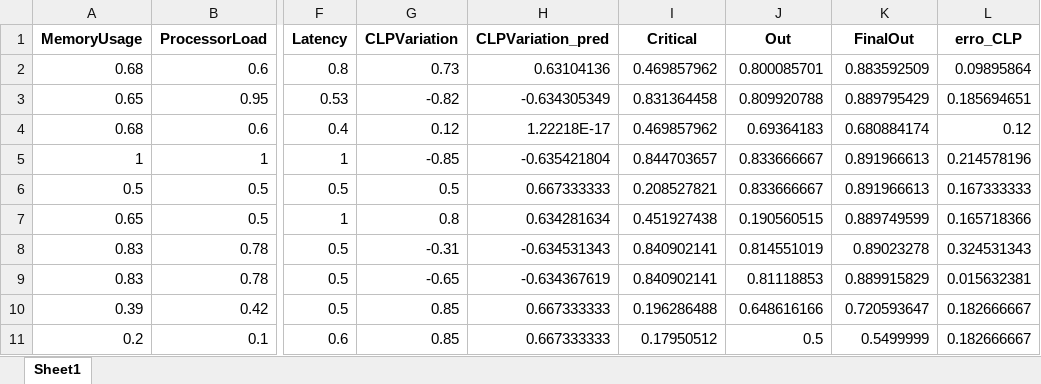
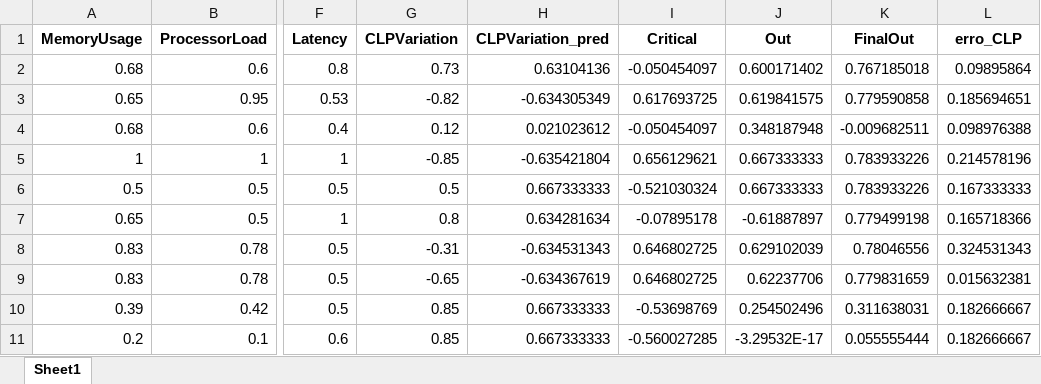
Before and after one commit to AfonsoAlemao/EAs-for-Single-and-Multi-Objective-Optimization, an Excel workbook: TestResult.xlsx, sheet Sheet1, drawn as a sheet; only a part is shown, gaps mark what is left out; values as stored, in another font and other column widths than the file's, no borders; the diff names each change by its address in the sheet, - before the commit and + after, or states it on an @@ line.

```diff
--- a/TestResult.xlsx (sheet Sheet1)
+++ b/TestResult.xlsx (sheet Sheet1)
-I2 (Critical): 0.469857962
+I2 (Critical): -0.050454097
-J2 (Out): 0.800085701
+J2 (Out): 0.600171402
-K2 (FinalOut): 0.883592509
+K2 (FinalOut): 0.767185018
-I3 (Critical): 0.831364458
+I3 (Critical): 0.617693725
-J3 (Out): 0.809920788
+J3 (Out): 0.619841575
-K3 (FinalOut): 0.889795429
+K3 (FinalOut): 0.779590858
-H4 (CLPVariation_pred): 1.22218E-17
+H4 (CLPVariation_pred): 0.021023612
-I4 (Critical): 0.469857962
+I4 (Critical): -0.050454097
-J4 (Out): 0.69364183
+J4 (Out): 0.348187948
-K4 (FinalOut): 0.680884174
+K4 (FinalOut): -0.009682511
-L4 (erro_CLP): 0.12
+L4 (erro_CLP): 0.098976388
-I5 (Critical): 0.844703657
+I5 (Critical): 0.656129621
-J5:J6 (Out): 0.833666667
+J5:J6 (Out): 0.667333333
-K5:K6 (FinalOut): 0.891966613
+K5:K6 (FinalOut): 0.783933226
-I6 (Critical): 0.208527821
+I6 (Critical): -0.521030324
-I7 (Critical): 0.451927438
+I7 (Critical): -0.07895178
-J7 (Out): 0.190560515
+J7 (Out): -0.61887897
-K7 (FinalOut): 0.889749599
+K7 (FinalOut): 0.779499198
-I8:I9 (Critical): 0.840902141
+I8:I9 (Critical): 0.646802725
-J8 (Out): 0.814551019
+J8 (Out): 0.629102039
-K8 (FinalOut): 0.89023278
+K8 (FinalOut): 0.78046556
-J9 (Out): 0.81118853
+J9 (Out): 0.62237706
-K9 (FinalOut): 0.889915829
+K9 (FinalOut): 0.779831659
-I10 (Critical): 0.196286488
+I10 (Critical): -0.53698769
-J10 (Out): 0.648616166
+J10 (Out): 0.254502496
-K10 (FinalOut): 0.720593647
+K10 (FinalOut): 0.311638031
-I11 (Critical): 0.17950512
+I11 (Critical): -0.560027285
-J11 (Out): 0.5
+J11 (Out): -3.29532E-17
-K11 (FinalOut): 0.5499999
+K11 (FinalOut): 0.055555444
```
Also changed, not shown: Proj1_TestS.xlsx, 3 other files.
